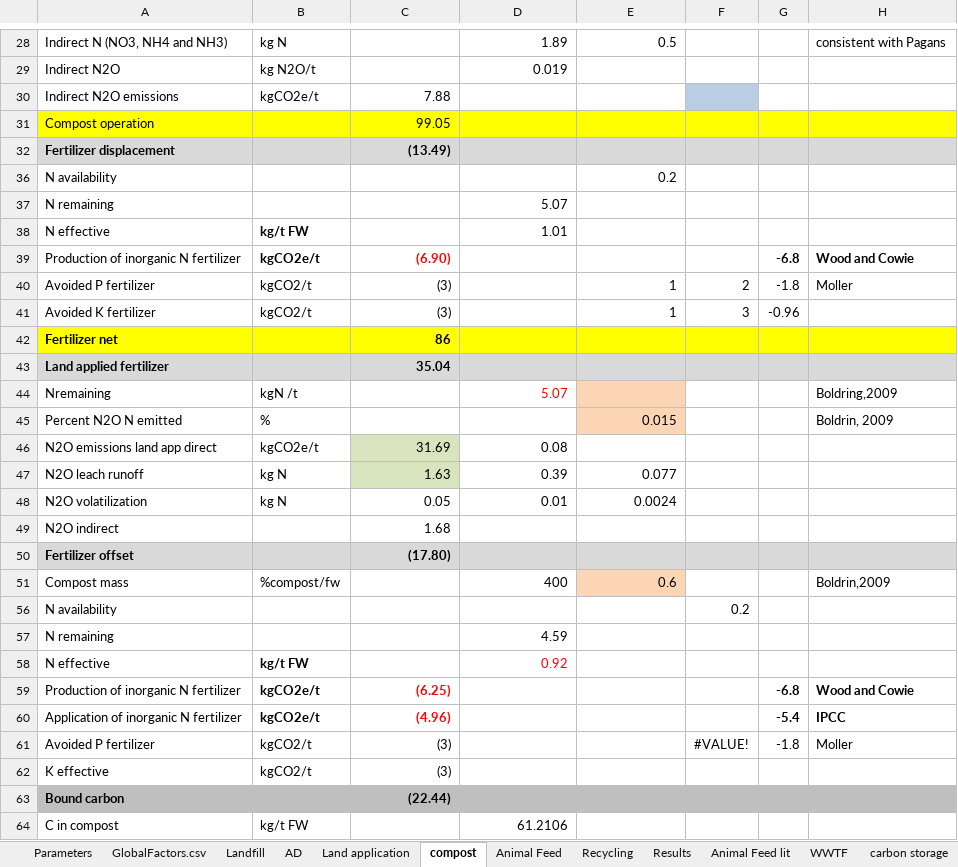
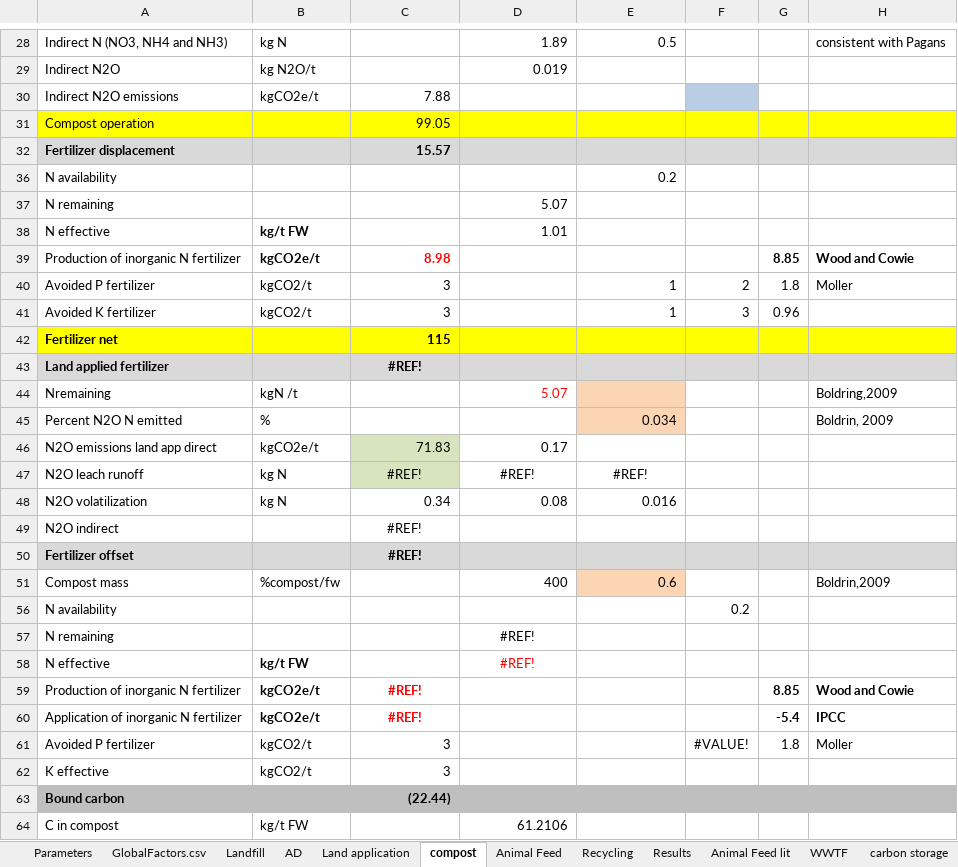
Before and after one commit to graySquirrel/ORCAS-Organic-Resource-Climate-Assessment-Simulation, an Excel workbook: GlobalFactors.xlsx, sheet compost, drawn as a sheet; only a part is shown, gaps mark what is left out; values as stored, in another font and other column widths than the file's, no borders; the diff covers the shown part only; the diff names each change by its address in the sheet, - before the commit and + after, or states it on an @@ line.

```diff
--- a/GlobalFactors.xlsx (sheet compost)
+++ b/GlobalFactors.xlsx (sheet compost)
-C32: (13.49)
+C32: 15.57
-C39: (6.90)
+C39: 8.98
-G39: -6.8
+G39: 8.85
-C40:C41: (3)
+C40:C41: 3
-G40: -1.8
+G40: 1.8
-G41: -0.96
+G41: 0.96
-C42: 86
+C42: 115
-C43: 35.04
+C43: #REF!
-C43 alignment: right
+C43 alignment: center
-E45: 0.015
+E45: 0.034
-C46: 31.69
+C46: 71.83
-D46: 0.08
+D46: 0.17
-C47: 1.63
+C47: #REF!
-C47:E47 alignment: right
+C47:E47 alignment: center
-D47: 0.39
+D47: #REF!
-E47: 0.077
+E47: #REF!
-C48: 0.05
+C48: 0.34
-D48: 0.01
+D48: 0.08
-E48: 0.0024
+E48: 0.016
-C49: 1.68
+C49: #REF!
-C49:C50 alignment: right
+C49:C50 alignment: center
-C50: (17.80)
+C50: #REF!
-D57: 4.59
+D57: #REF!
-D57:D58 alignment: right
+D57:D58 alignment: center
-D58: 0.92
+D58: #REF!
-C59: (6.25)
+C59: #REF!
-C59:C60 alignment: right
+C59:C60 alignment: center
-G59: -6.8
+G59: 8.85
-C60: (4.96)
+C60: #REF!
-C61:C62: (3)
+C61:C62: 3
-G61: -1.8
+G61: 1.8
```
Also changed, not shown: 7 edited cells and cell formats elsewhere in this sheet, sheet GlobalFactors.csv, sheet N2O, sheet AD, sheet Parameters, sheet Land application, other sheet tabs, formulas that keep their value, charts or pictures, 1 other file.
